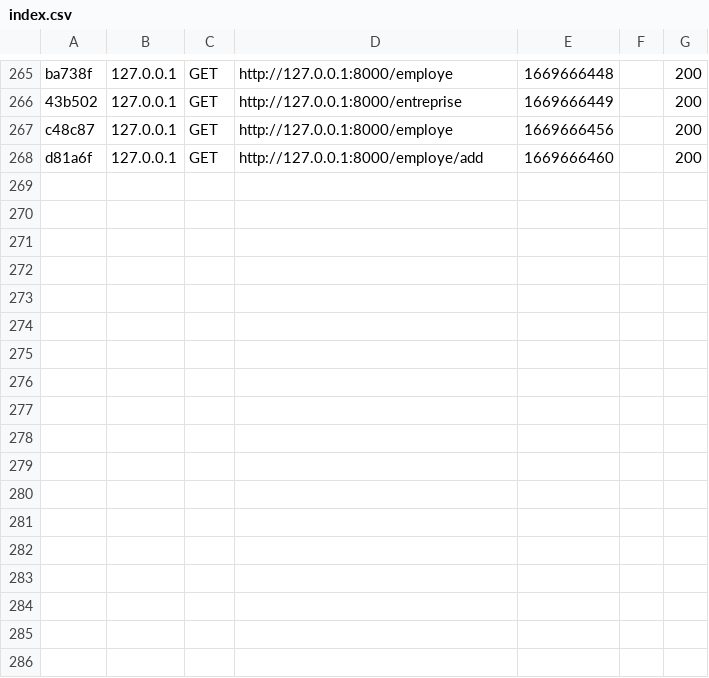
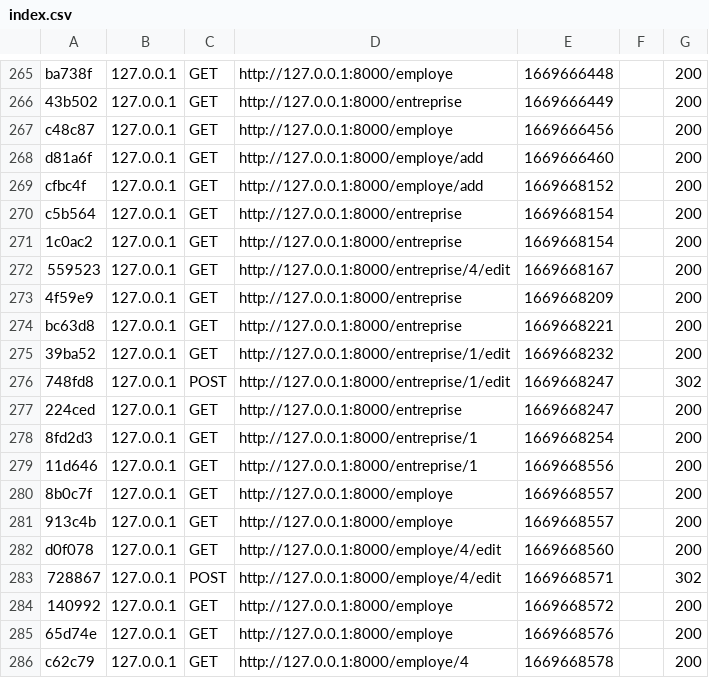
Before and after one commit to Timfmb09/SfEntreprise, a CSV file: var/cache/dev/profiler/index.csv, drawn as a sheet; only a part is shown, gaps mark what is left out; the diff names each change by its address in the sheet, - before the commit and + after, or states it on an @@ line.

```diff
--- a/var/cache/dev/profiler/index.csv
+++ b/var/cache/dev/profiler/index.csv
+row 269: cfbc4f | 127.0.0.1 | GET | http://127.0.0.1:8000/employe/add | 1669668152 |  | 200
+row 270: c5b564 | 127.0.0.1 | GET | http://127.0.0.1:8000/entreprise | 1669668154 |  | 200
+row 271: 1c0ac2 | 127.0.0.1 | GET | http://127.0.0.1:8000/entreprise | 1669668154 |  | 200
+row 272: 559523 | 127.0.0.1 | GET | http://127.0.0.1:8000/entreprise/4/edit | 1669668167 |  | 200
+row 273: 4f59e9 | 127.0.0.1 | GET | http://127.0.0.1:8000/entreprise | 1669668209 |  | 200
+row 274: bc63d8 | 127.0.0.1 | GET | http://127.0.0.1:8000/entreprise | 1669668221 |  | 200
+row 275: 39ba52 | 127.0.0.1 | GET | http://127.0.0.1:8000/entreprise/1/edit | 1669668232 |  | 200
+row 276: 748fd8 | 127.0.0.1 | POST | http://127.0.0.1:8000/entreprise/1/edit | 1669668247 |  | 302
+row 277: 224ced | 127.0.0.1 | GET | http://127.0.0.1:8000/entreprise | 1669668247 |  | 200
+row 278: 8fd2d3 | 127.0.0.1 | GET | http://127.0.0.1:8000/entreprise/1 | 1669668254 |  | 200
+row 279: 11d646 | 127.0.0.1 | GET | http://127.0.0.1:8000/entreprise/1 | 1669668556 |  | 200
+row 280: 8b0c7f | 127.0.0.1 | GET | http://127.0.0.1:8000/employe | 1669668557 |  | 200
+row 281: 913c4b | 127.0.0.1 | GET | http://127.0.0.1:8000/employe | 1669668557 |  | 200
+row 282: d0f078 | 127.0.0.1 | GET | http://127.0.0.1:8000/employe/4/edit | 1669668560 |  | 200
+row 283: 728867 | 127.0.0.1 | POST | http://127.0.0.1:8000/employe/4/edit | 1669668571 |  | 302
+row 284: 140992 | 127.0.0.1 | GET | http://127.0.0.1:8000/employe | 1669668572 |  | 200
+row 285: 65d74e | 127.0.0.1 | GET | http://127.0.0.1:8000/employe | 1669668576 |  | 200
+row 286: c62c79 | 127.0.0.1 | GET | http://127.0.0.1:8000/employe/4 | 1669668578 |  | 200
```
Also changed, not shown: 34 other files.
